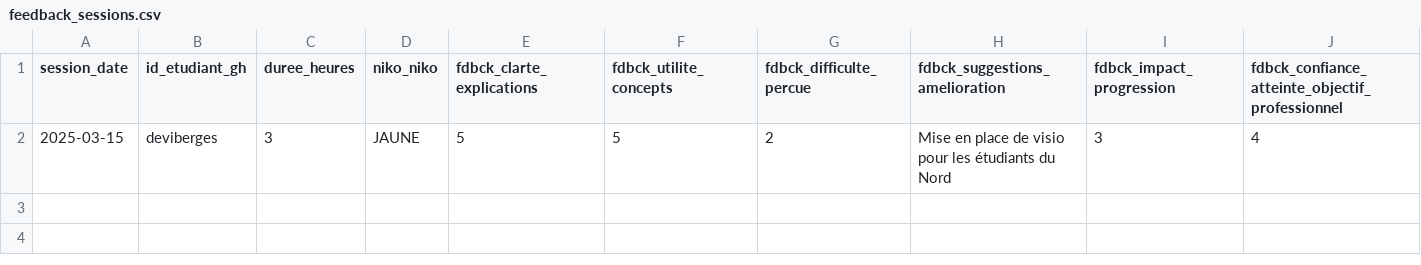
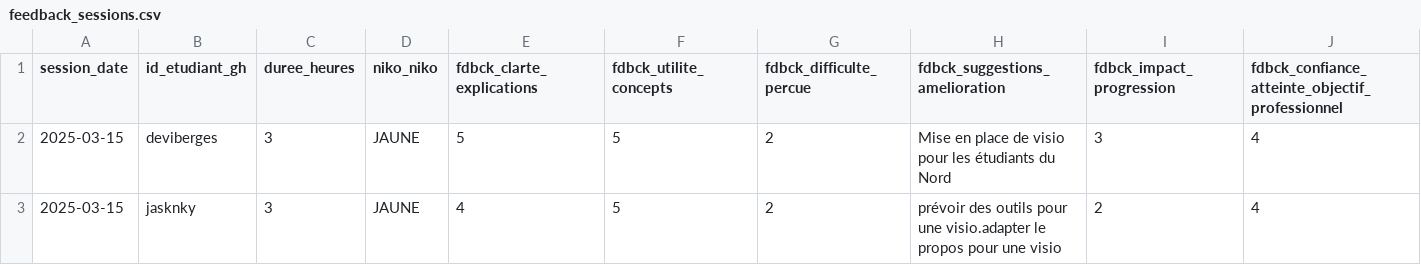
Before and after one commit to raphb3383/unc_iae_miage_interop_si_feedbacks, a CSV file: data/feedback_sessions.csv, drawn as a sheet; only a part is shown; rows hold the shown columns only; the diff names each change by its address in the sheet, - before the commit and + after, or states it on an @@ line.

Commit message:
Update feedback_sessions.csv

```diff
--- a/data/feedback_sessions.csv
+++ b/data/feedback_sessions.csv
+row 3: 2025-03-15 | jasknky | 3 | JAUNE | 4 | 5 | 2 | prévoir des outils pour une visio.adapter le propos pour une visio | 2 | 4
```
